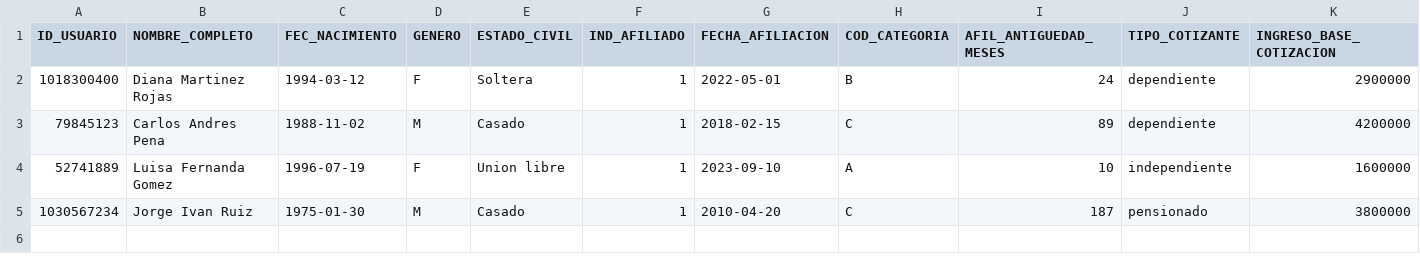
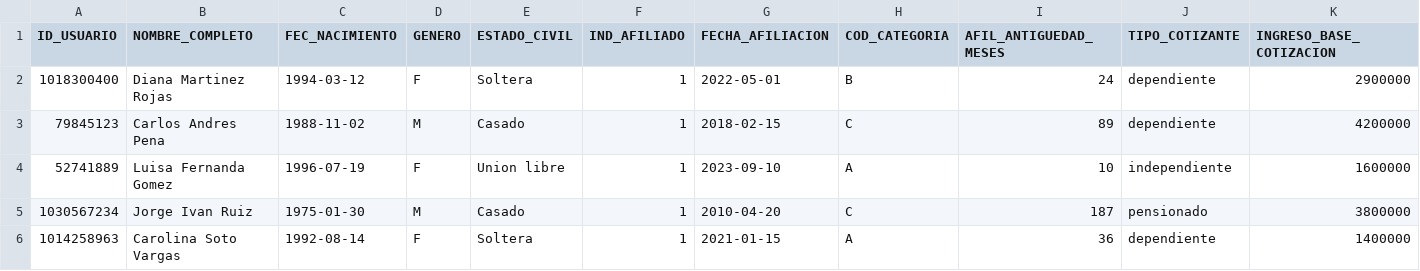
Before and after one commit to Franciscoj-p/Reto-Vivienda, a CSV file: data/afiliados.csv, drawn as a sheet; only a part is shown; rows hold the shown columns only; the diff names each change by its address in the sheet, - before the commit and + after, or states it on an @@ line.

```diff
--- a/data/afiliados.csv
+++ b/data/afiliados.csv
+row 6: 1014258963 | Carolina Soto Vargas | 1992-08-14 | F | Soltera | 1 | 2021-01-15 | A | 36 | dependiente | 1400000
```
Also changed, not shown: 8 other files.
